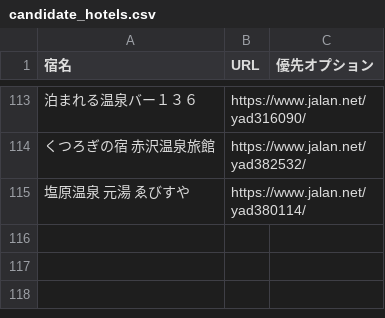
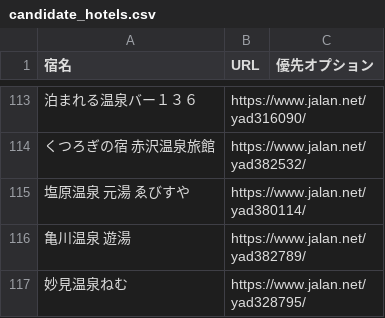
Before and after one commit to achel-b8/jalan-hotel-finder, a CSV file: data/candidate_hotels.csv, drawn as a sheet; only a part is shown, gaps mark what is left out; the diff names each change by its address in the sheet, - before the commit and + after, or states it on an @@ line.

Commit message:
data: add two candidate hotels
Docs not updated because this change only appends candidate CSV entries and does not change behavior or specifications.

```diff
--- a/data/candidate_hotels.csv
+++ b/data/candidate_hotels.csv
+row 116: 亀川温泉 遊湯 | https://www.jalan.net/yad382789/
+row 117: 妙見温泉ねむ | https://www.jalan.net/yad328795/
```
